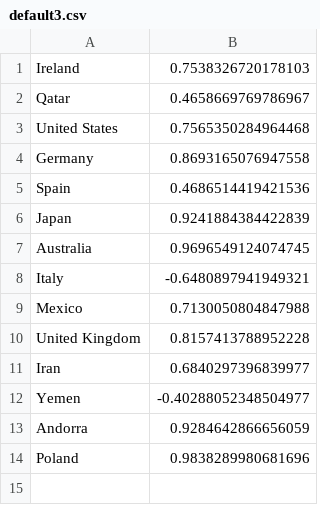
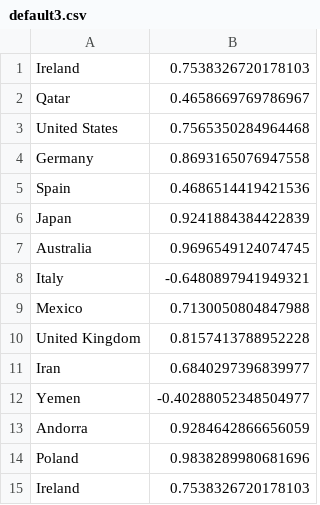
Before and after one commit to pdidit/Python-project-part-2, a CSV file: default3.csv, drawn as a sheet.

```diff
--- a/default3.csv
+++ b/default3.csv
@@ -14 +14,2 @@ Andorra,0.9284642866656059
 Poland,0.9838289980681696
+Ireland,0.7538326720178103
```
Also changed, not shown: default1.csv, 2 other files.
